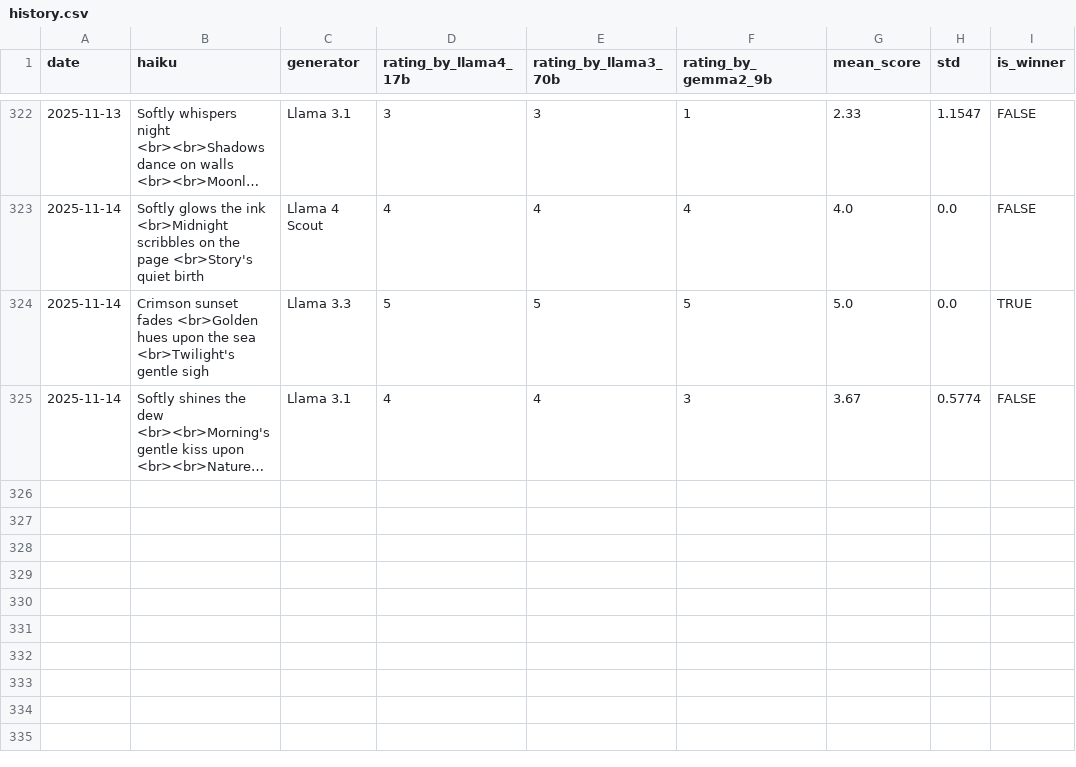
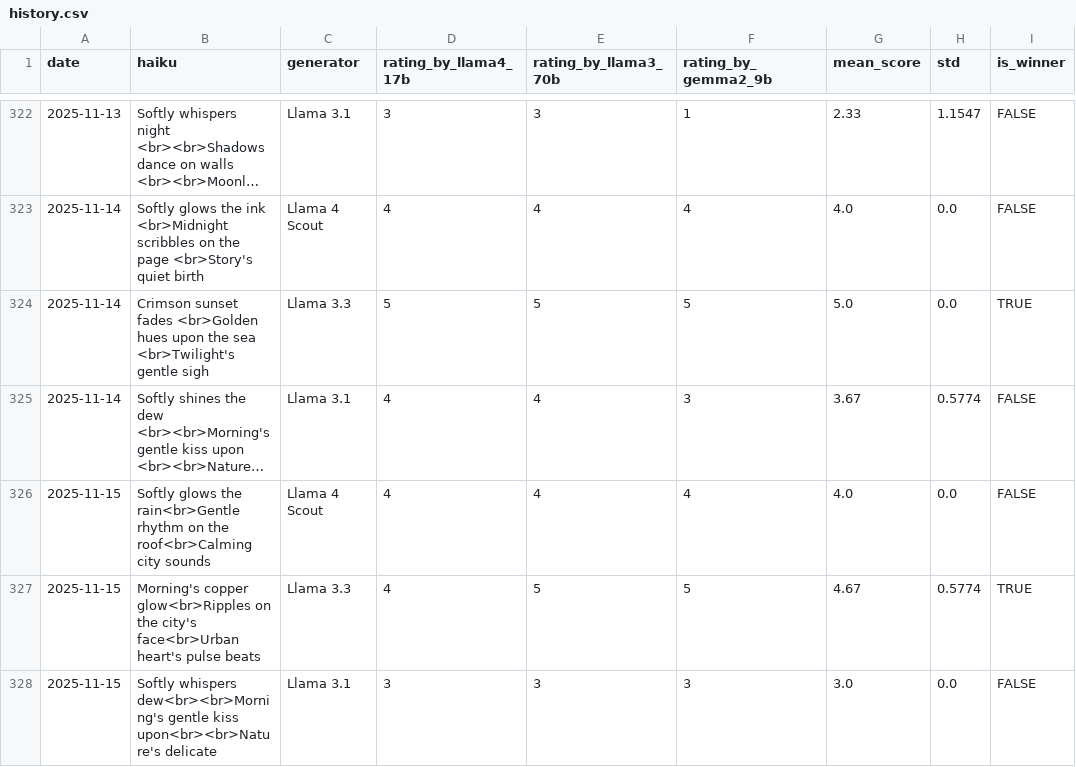
Before and after one commit to abeljohny/abeljohny, a CSV file: assets/history.csv, drawn as a sheet; only a part is shown, gaps mark what is left out; long unchanged cells end in …; the diff names each change by its address in the sheet, - before the commit and + after, or states it on an @@ line.

```diff
--- a/assets/history.csv
+++ b/assets/history.csv
+row 326: 2025-11-15 | Softly glows the rain<br>Gentle rhythm on the roof<br>Calming city sounds | Llama 4 Scout | 4 | 4 | 4 | 4.0 | 0.0 | FALSE
+row 327: 2025-11-15 | Morning's copper glow<br>Ripples on the city's face<br>Urban heart's pulse beats | Llama 3.3 | 4 | 5 | 5 | 4.67 | 0.5774 | TRUE
+row 328: 2025-11-15 | Softly whispers dew<br><br>Morning's gentle kiss upon<br><br>Nature's delicate | Llama 3.1 | 3 | 3 | 3 | 3.0 | 0.0 | FALSE
```
Also changed, not shown: 2 other files.
